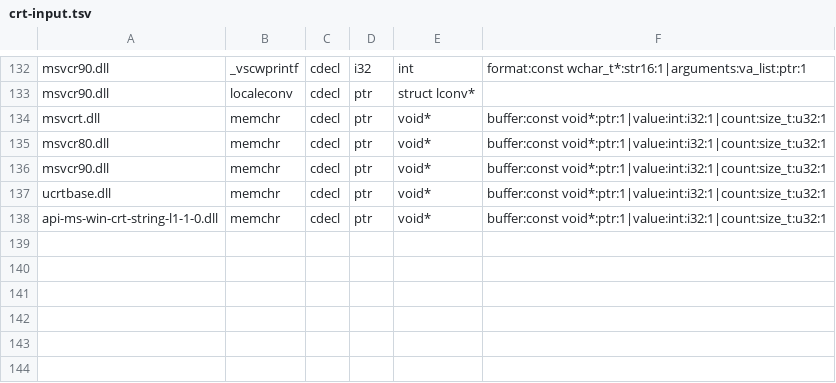
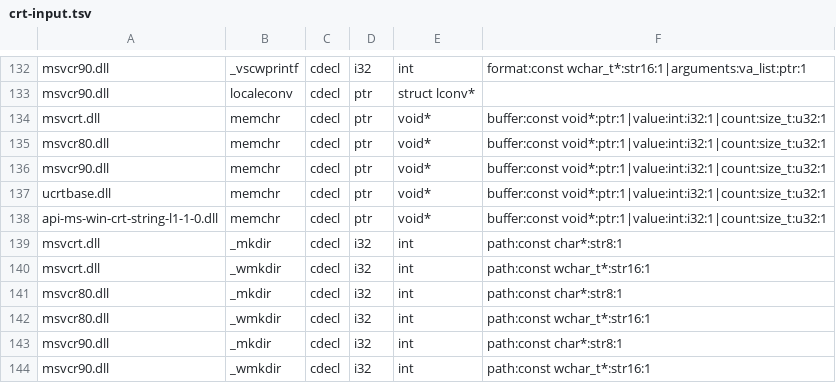
Before and after one commit to hitode-project/hitode, a TSV file: data/abi/crt-input.tsv, drawn as a sheet; only a part is shown, gaps mark what is left out.

```diff
--- a/data/abi/crt-input.tsv
+++ b/data/abi/crt-input.tsv
@@ -138 +138,7 @@ ucrtbase.dll	memchr	cdecl	ptr	void*	buffer:const void*:ptr:1|value:int:i32:1|cou
 api-ms-win-crt-string-l1-1-0.dll	memchr	cdecl	ptr	void*	buffer:const void*:ptr:1|value:int:i32:1|count:size_t:u32:1
+msvcrt.dll	_mkdir	cdecl	i32	int	path:const char*:str8:1
+msvcrt.dll	_wmkdir	cdecl	i32	int	path:const wchar_t*:str16:1
+msvcr80.dll	_mkdir	cdecl	i32	int	path:const char*:str8:1
+msvcr80.dll	_wmkdir	cdecl	i32	int	path:const wchar_t*:str16:1
+msvcr90.dll	_mkdir	cdecl	i32	int	path:const char*:str8:1
+msvcr90.dll	_wmkdir	cdecl	i32	int	path:const wchar_t*:str16:1
```
Also changed, not shown: data/abi/selected-exports.tsv, 2 other files.
